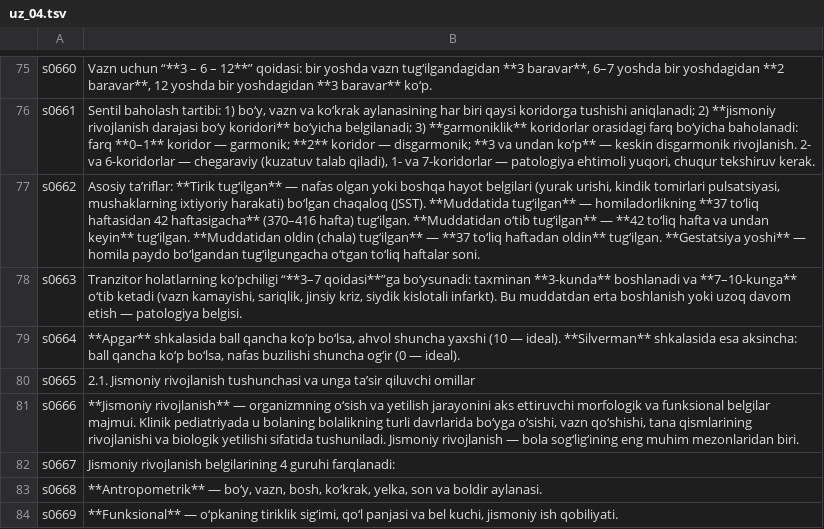
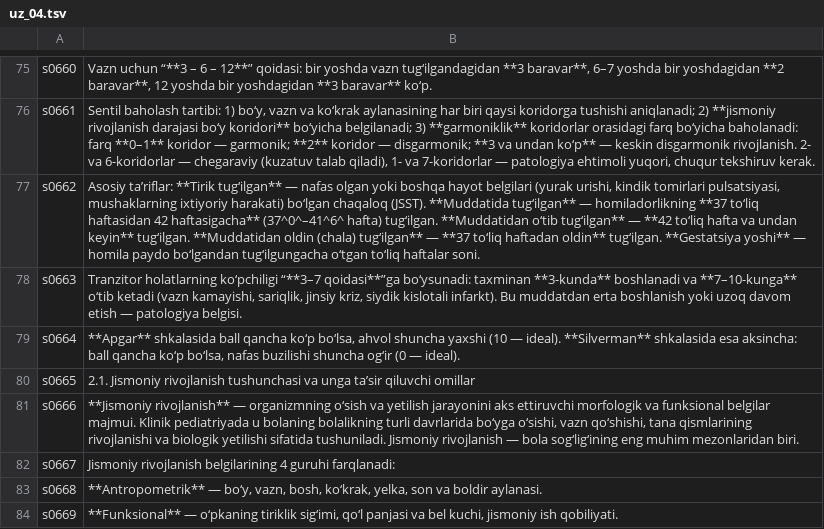
Before and after one commit to A380032/MedAtlas-, a TSV file: tools/i18n/books/bkp/uz_04.tsv, drawn as a sheet; only a part is shown, gaps mark what is left out.

```diff
--- a/tools/i18n/books/bkp/uz_04.tsv
+++ b/tools/i18n/books/bkp/uz_04.tsv
@@ -76,3 +76,3 @@ s0660	Vazn uchun “**3 – 6 – 12**” qoidasi: bir yoshda vazn tug‘ilganda
 s0661	Sentil baholash tartibi: 1) bo‘y, vazn va ko‘krak aylanasining har biri qaysi koridorga tushishi aniqlanadi; 2) **jismoniy rivojlanish darajasi bo‘y koridori** bo‘yicha belgilanadi; 3) **garmoniklik** koridorlar orasidagi farq bo‘yicha baholanadi: farq **0–1** koridor — garmonik; **2** koridor — disgarmonik; **3 va undan ko‘p** — keskin disgarmonik rivojlanish. 2- va 6-koridorlar — chegaraviy (kuzatuv talab qiladi), 1- va 7-koridorlar — patologiya ehtimoli yuqori, chuqur tekshiruv kerak.
-s0662	Asosiy ta’riflar: **Tirik tug‘ilgan** — nafas olgan yoki boshqa hayot belgilari (yurak urishi, kindik tomirlari pulsatsiyasi, mushaklarning ixtiyoriy harakati) bo‘lgan chaqaloq (JSST). **Muddatida tug‘ilgan** — homiladorlikning **37 to‘liq haftasidan 42 haftasigacha** (370–416 hafta) tug‘ilgan. **Muddatidan o‘tib tug‘ilgan** — **42 to‘liq hafta va undan keyin** tug‘ilgan. **Muddatidan oldin (chala) tug‘ilgan** — **37 to‘liq haftadan oldin** tug‘ilgan. **Gestatsiya yoshi** — homila paydo bo‘lgandan tug‘ilgungacha o‘tgan to‘liq haftalar soni.
+s0662	Asosiy ta’riflar: **Tirik tug‘ilgan** — nafas olgan yoki boshqa hayot belgilari (yurak urishi, kindik tomirlari pulsatsiyasi, mushaklarning ixtiyoriy harakati) bo‘lgan chaqaloq (JSST). **Muddatida tug‘ilgan** — homiladorlikning **37 to‘liq haftasidan 42 haftasigacha** (37^0^–41^6^ hafta) tug‘ilgan. **Muddatidan o‘tib tug‘ilgan** — **42 to‘liq hafta va undan keyin** tug‘ilgan. **Muddatidan oldin (chala) tug‘ilgan** — **37 to‘liq haftadan oldin** tug‘ilgan. **Gestatsiya yoshi** — homila paydo bo‘lgandan tug‘ilgungacha o‘tgan to‘liq haftalar soni.
 s0663	Tranzitor holatlarning ko‘pchiligi “**3–7 qoidasi**”ga bo‘ysunadi: taxminan **3-kunda** boshlanadi va **7–10-kunga** o‘tib ketadi (vazn kamayishi, sariqlik, jinsiy kriz, siydik kislotali infarkt). Bu muddatdan erta boshlanish yoki uzoq davom etish — patologiya belgisi.
```
Also changed, not shown: tools/i18n/books/bkp/uz_05.tsv, tools/i18n/books/bkp/uz_08.tsv, 33 other files.
